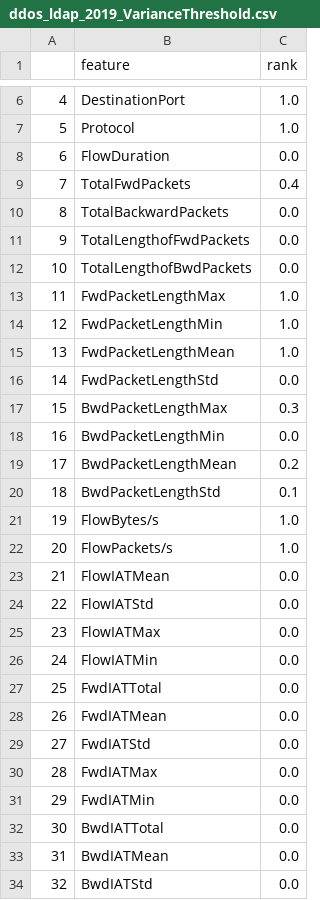
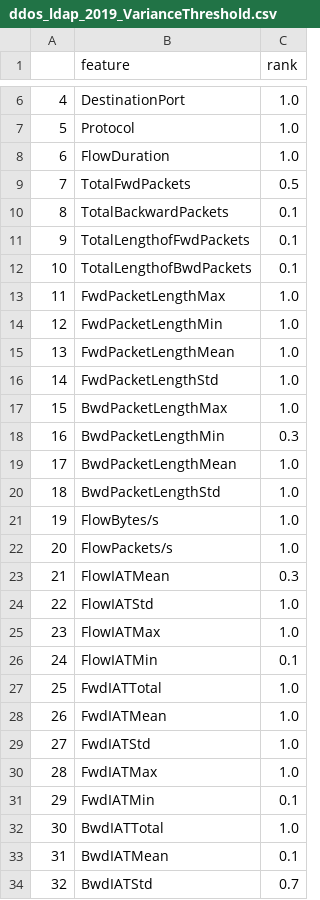
Before and after one commit to alexandrasklokin/CSI5388-Group-4-Project, a CSV file: ranking/CIC_DDoS2019/ddos_ldap_2019_VarianceThreshold.csv, drawn as a sheet; only a part is shown, gaps mark what is left out; the diff covers the shown part only.

Commit message:
fixed the dataset

```diff
--- a/ranking/CIC_DDoS2019/ddos_ldap_2019_VarianceThreshold.csv
+++ b/ranking/CIC_DDoS2019/ddos_ldap_2019_VarianceThreshold.csv
@@ -7,7 +7,7 @@
 5,Protocol,1.0
-6,FlowDuration,0.0
-7,TotalFwdPackets,0.4
-8,TotalBackwardPackets,0.0
-9,TotalLengthofFwdPackets,0.0
-10,TotalLengthofBwdPackets,0.0
+6,FlowDuration,1.0
+7,TotalFwdPackets,0.5
+8,TotalBackwardPackets,0.1
+9,TotalLengthofFwdPackets,0.1
+10,TotalLengthofBwdPackets,0.1
 11,FwdPacketLengthMax,1.0
@@ -15,20 +15,20 @@
 13,FwdPacketLengthMean,1.0
-14,FwdPacketLengthStd,0.0
-15,BwdPacketLengthMax,0.3
-16,BwdPacketLengthMin,0.0
-17,BwdPacketLengthMean,0.2
-18,BwdPacketLengthStd,0.1
+14,FwdPacketLengthStd,1.0
+15,BwdPacketLengthMax,1.0
+16,BwdPacketLengthMin,0.3
+17,BwdPacketLengthMean,1.0
+18,BwdPacketLengthStd,1.0
 19,FlowBytes/s,1.0
 20,FlowPackets/s,1.0
-21,FlowIATMean,0.0
-22,FlowIATStd,0.0
-23,FlowIATMax,0.0
-24,FlowIATMin,0.0
-25,FwdIATTotal,0.0
-26,FwdIATMean,0.0
-27,FwdIATStd,0.0
-28,FwdIATMax,0.0
-29,FwdIATMin,0.0
-30,BwdIATTotal,0.0
-31,BwdIATMean,0.0
-32,BwdIATStd,0.0
+21,FlowIATMean,0.3
+22,FlowIATStd,1.0
+23,FlowIATMax,1.0
+24,FlowIATMin,0.1
+25,FwdIATTotal,1.0
+26,FwdIATMean,1.0
+27,FwdIATStd,1.0
+28,FwdIATMax,1.0
+29,FwdIATMin,0.1
+30,BwdIATTotal,1.0
+31,BwdIATMean,0.1
+32,BwdIATStd,0.7
```
Also changed, not shown: 27 edited cells elsewhere in this file, ranking/CIC_DDoS2019/ddos_netbios_2019_VarianceThreshold.csv, ranking/CIC_DDoS2019/ddos_syn_2019_VarianceThreshold.csv, 7 other files.
